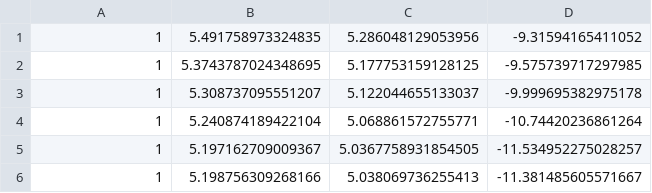
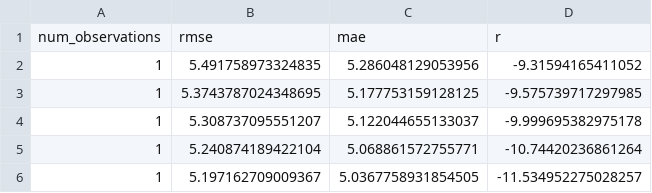
Before and after one commit to ricsamikwa/ml-iot-smartcitytemp, a CSV file: results/model_evaluation1.csv, drawn as a sheet; only a part is shown; the shorter side is filled out with more unchanged rows; the diff names each change by its address in the sheet, - before the commit and + after, or states it on an @@ line.

Commit message:
residuals model evaluation - working on dense

```diff
--- a/results/model_evaluation1.csv
+++ b/results/model_evaluation1.csv
+row 1: num_observations | rmse | mae | r
```
Also changed, not shown: 9 other files.
